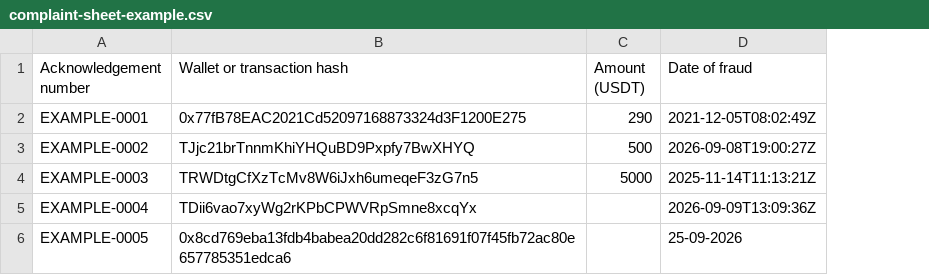
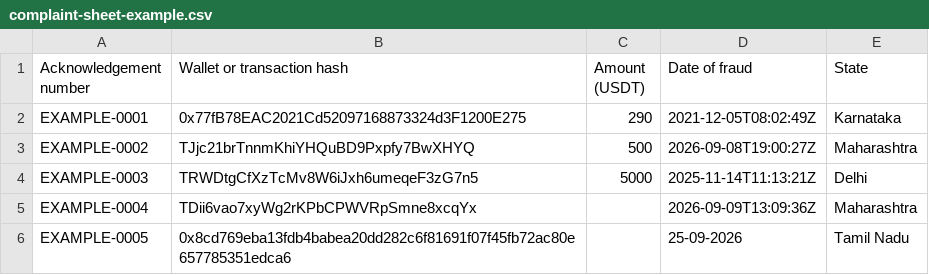
Before and after one commit to mirzadev12/crypto-fraud-tracer, a CSV file: public/templates/complaint-sheet-example.csv, drawn as a sheet; the diff names each change by its address in the sheet, - before the commit and + after, or states it on an @@ line.

```diff
--- a/public/templates/complaint-sheet-example.csv
+++ b/public/templates/complaint-sheet-example.csv
+column E (State), rows 2-6: Karnataka | Maharashtra | Delhi | Maharashtra | Tamil Nadu
```
Also changed, not shown: 9 other files.
